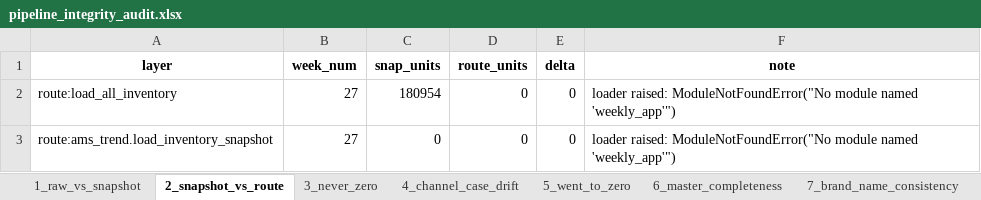
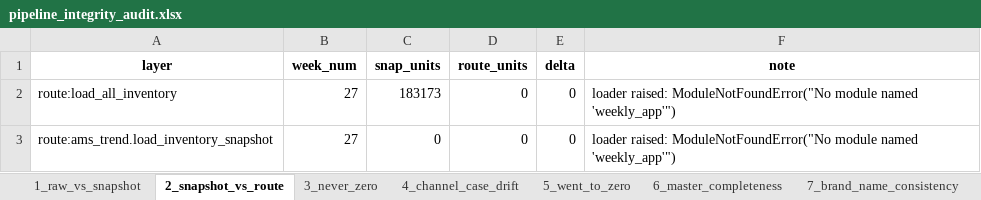
Before and after one commit to nitesh-lang/weekly-dashboard-fastapi, an Excel workbook: data/processed/pipeline_integrity_audit.xlsx, sheet 2_snapshot_vs_route, drawn as a sheet; values as stored, in another font and other column widths than the file's, no borders; the diff names each change by its address in the sheet, - before the commit and + after, or states it on an @@ line.

```diff
--- a/data/processed/pipeline_integrity_audit.xlsx (sheet 2_snapshot_vs_route)
+++ b/data/processed/pipeline_integrity_audit.xlsx (sheet 2_snapshot_vs_route)
-C2 (snap_units): 180954
+C2 (snap_units): 183173
```
Also changed, not shown: sheet 26_pit_snapshot_freshness, sheet 20_derivative_freshness, data/raw/inventory/Week 27/Audio_Array/Inventory Snapshot.xlsx, data/raw/inventory/Week 27/Nexlev/Inventory Snapshot.xlsx, 3 other files.
